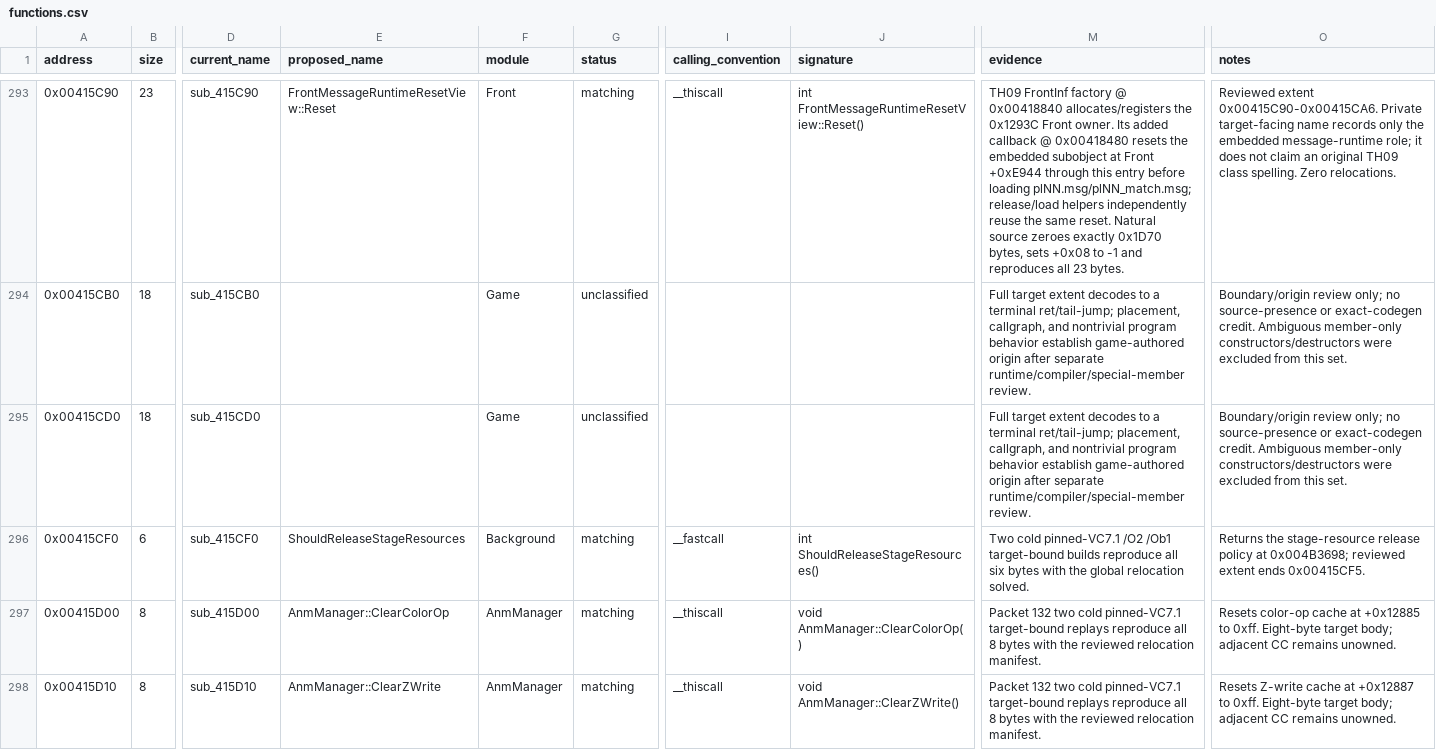
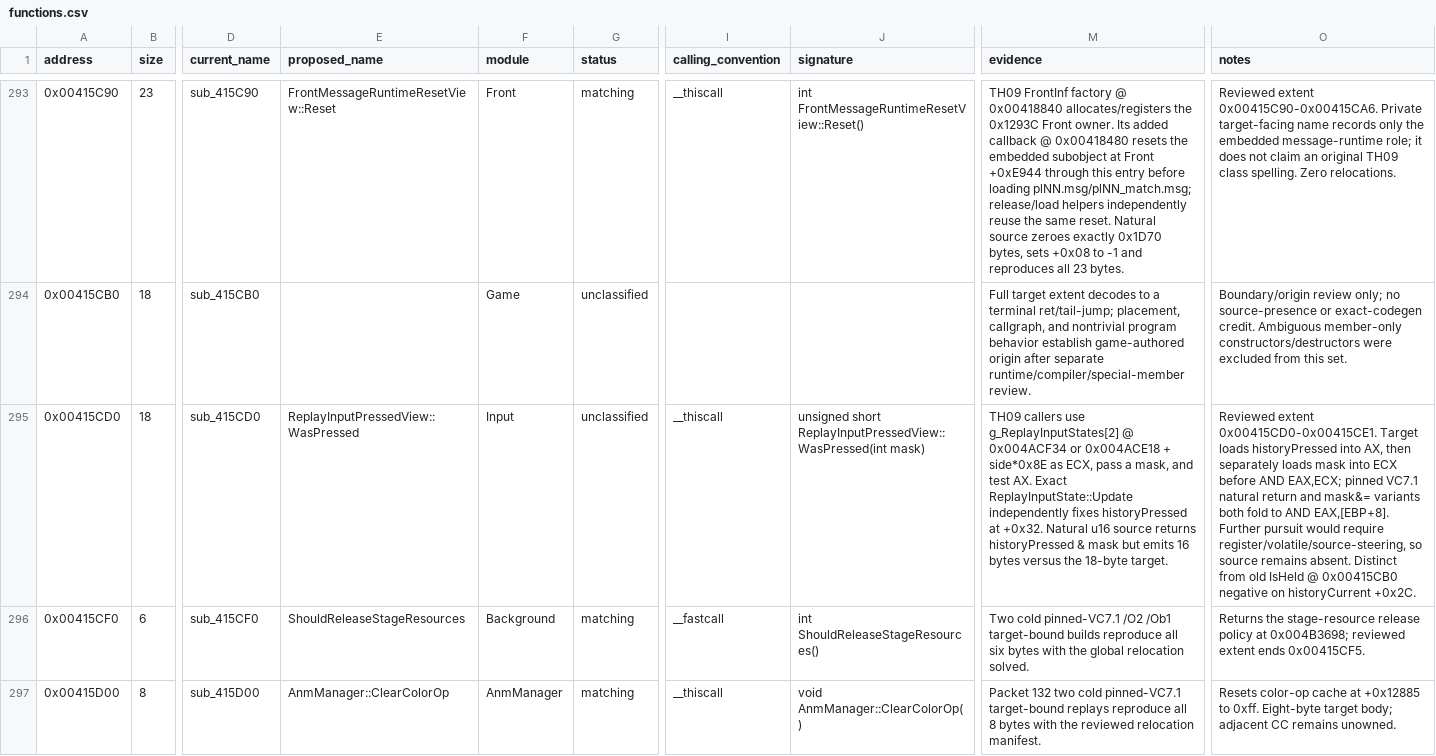
Before and after one commit to N0zoM1z0/th09, a CSV file: config/functions.csv, drawn as a sheet; only a part is shown, gaps mark what is left out; the shorter side is filled out with more unchanged rows; the diff names each change by its address in the sheet, - before the commit and + after, or states it on an @@ line.

Commit message:
gpt-web: record replay pressed frontier

```diff
--- a/config/functions.csv
+++ b/config/functions.csv
-E295 (proposed_name): (empty)
+E295 (proposed_name): ReplayInputPressedView::WasPressed
-F295 (module): Game
+F295 (module): Input
-I295 (calling_convention): (empty)
+I295 (calling_convention): __thiscall
-J295 (signature): (empty)
+J295 (signature): unsigned short ReplayInputPressedView::WasPressed(int mask)
-M295 (evidence): Full target extent decodes to a terminal ret/tail-jump; placement, callgraph, and nontrivial program behavior establish game-authored origin after separate runtime/compiler/special-member review.
+M295 (evidence): TH09 callers use g_ReplayInputStates[2] @ 0x004ACF34 or 0x004ACE18 + side*0x8E as ECX, pass a mask, and test AX. Exact ReplayInputState::Update independently fixes historyPressed at +0x32. Natural u16 source returns historyPressed & mask but emits 16 bytes versus the 18-byte target.
-O295 (notes): Boundary/origin review only; no source-presence or exact-codegen credit. Ambiguous member-only constructors/destructors were excluded from this set.
+O295 (notes): Reviewed extent 0x00415CD0-0x00415CE1. Target loads historyPressed into AX, then separately loads mask into ECX before AND EAX,ECX; pinned VC7.1 natural return and mask&= variants both fold to AND EAX,[EBP+8]. Further pursuit would require register/volatile/source-steering, so source remains absent. Distinct from old IsHeld @ 0x00415CB0 negative on historyCurrent +0x2C.
```
Also changed, not shown: config/function-origins.csv, 2 other files.
